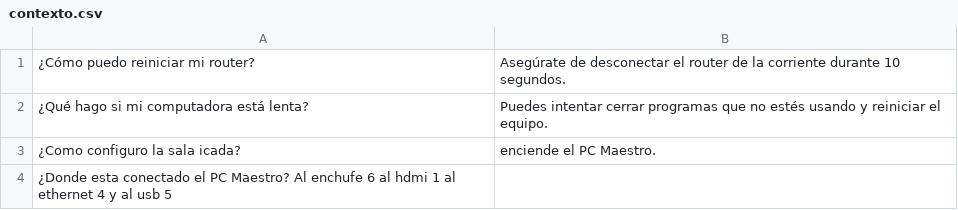
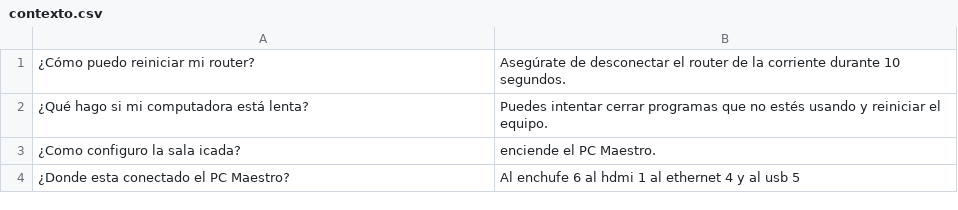
Before and after one commit to WhitiXD/csv, a CSV file: contexto.csv, drawn as a sheet.

Commit message:
Update contexto.csv

```diff
--- a/contexto.csv
+++ b/contexto.csv
@@ -3,2 +3,2 @@
 ¿Como configuro la sala icada?, enciende el PC Maestro.
-¿Donde esta conectado el PC Maestro? Al enchufe 6 al hdmi 1 al ethernet 4 y al usb 5
+¿Donde esta conectado el PC Maestro?, Al enchufe 6 al hdmi 1 al ethernet 4 y al usb 5
```
